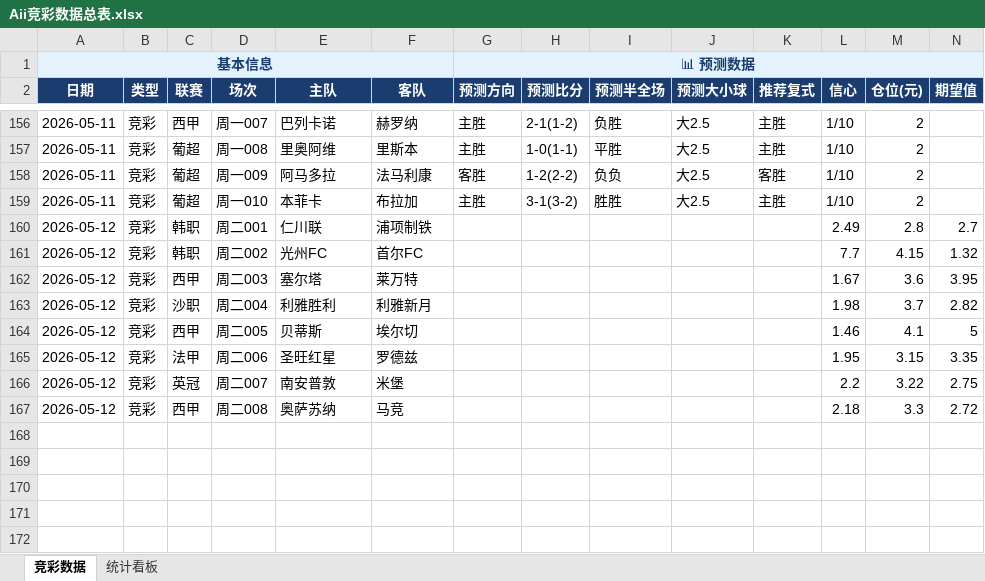
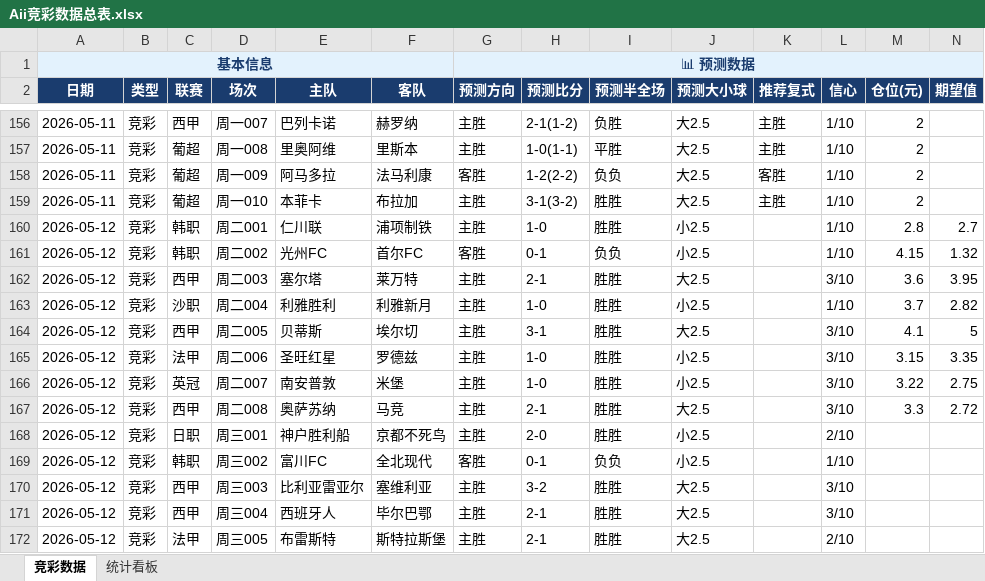
Before and after one commit to yanguanghan0821-sys/321, an Excel workbook: Aii竞彩数据总表.xlsx, sheet 竞彩数据, drawn as a sheet; only a part is shown, gaps mark what is left out; values as stored, in another font and other column widths than the file's, no borders; rows hold the shown columns only; the diff covers the shown part only; the diff names each change by its address in the sheet, - before the commit and + after, or states it on an @@ line.

```diff
--- a/Aii竞彩数据总表.xlsx (sheet 竞彩数据)
+++ b/Aii竞彩数据总表.xlsx (sheet 竞彩数据)
-G160 (预测方向): (empty)
+G160 (预测方向): 主胜
-H160 (预测比分): (empty)
+H160 (预测比分): 1-0
-I160 (预测半全场): (empty)
+I160 (预测半全场): 胜胜
-J160:J161 (预测大小球): (empty)
+J160:J161 (预测大小球): 小2.5
-L160 (信心): 2.49
+L160 (信心): 1/10
-G161 (预测方向): (empty)
+G161 (预测方向): 客胜
-H161 (预测比分): (empty)
+H161 (预测比分): 0-1
-I161 (预测半全场): (empty)
+I161 (预测半全场): 负负
-L161 (信心): 7.7
+L161 (信心): 1/10
-G162:G167 (预测方向): (empty)
+G162:G167 (预测方向): 主胜
-H162 (预测比分): (empty)
+H162 (预测比分): 2-1
-I162:I167 (预测半全场): (empty)
+I162:I167 (预测半全场): 胜胜
-J162 (预测大小球): (empty)
+J162 (预测大小球): 大2.5
-L162 (信心): 1.67
+L162 (信心): 3/10
-H163 (预测比分): (empty)
+H163 (预测比分): 1-0
-J163 (预测大小球): (empty)
+J163 (预测大小球): 小2.5
-L163 (信心): 1.98
+L163 (信心): 1/10
-H164 (预测比分): (empty)
+H164 (预测比分): 3-1
-J164 (预测大小球): (empty)
+J164 (预测大小球): 大2.5
-L164 (信心): 1.46
+L164 (信心): 3/10
-H165:H166 (预测比分): (empty)
+H165:H166 (预测比分): 1-0
-J165:J166 (预测大小球): (empty)
+J165:J166 (预测大小球): 小2.5
-L165 (信心): 1.95
+L165 (信心): 3/10
-L166 (信心): 2.2
+L166 (信心): 3/10
-H167 (预测比分): (empty)
+H167 (预测比分): 2-1
-J167 (预测大小球): (empty)
+J167 (预测大小球): 大2.5
-L167 (信心): 2.18
+L167 (信心): 3/10
+row 168: 2026-05-12 | 竞彩 | 日职 | 周三001 | 神户胜利船 | 京都不死鸟 | 主胜 | 2-0 | 胜胜 | 小2.5 |  | 2/10
+row 169: 2026-05-12 | 竞彩 | 韩职 | 周三002 | 富川FC | 全北现代 | 客胜 | 0-1 | 负负 | 小2.5 |  | 1/10
+row 170: 2026-05-12 | 竞彩 | 西甲 | 周三003 | 比利亚雷亚尔 | 塞维利亚 | 主胜 | 3-2 | 胜胜 | 大2.5 |  | 3/10
+row 171: 2026-05-12 | 竞彩 | 西甲 | 周三004 | 西班牙人 | 毕尔巴鄂 | 主胜 | 2-1 | 胜胜 | 大2.5 |  | 3/10
+row 172: 2026-05-12 | 竞彩 | 法甲 | 周三005 | 布雷斯特 | 斯特拉斯堡 | 主胜 | 2-1 | 胜胜 | 大2.5 |  | 2/10
```
Also changed, not shown: 5 added rows elsewhere in this sheet, Aii竞彩推荐_2026-05-12.xlsx, 6 other files.
